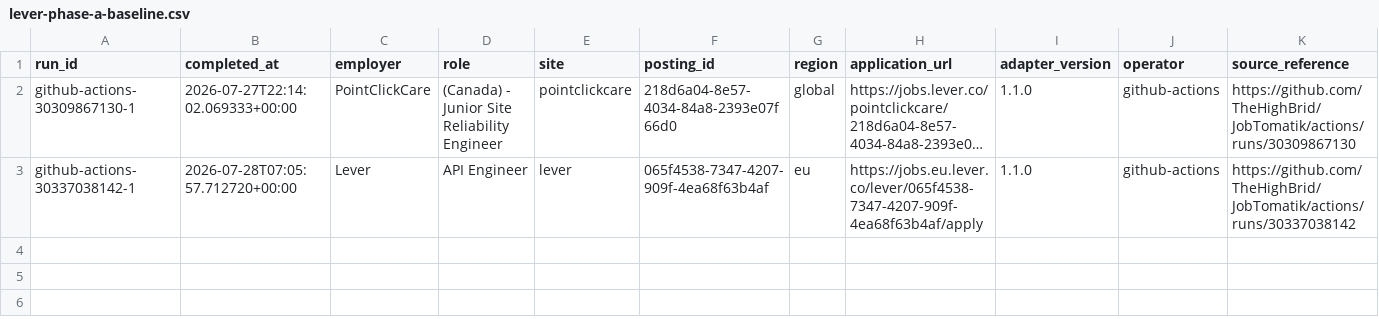
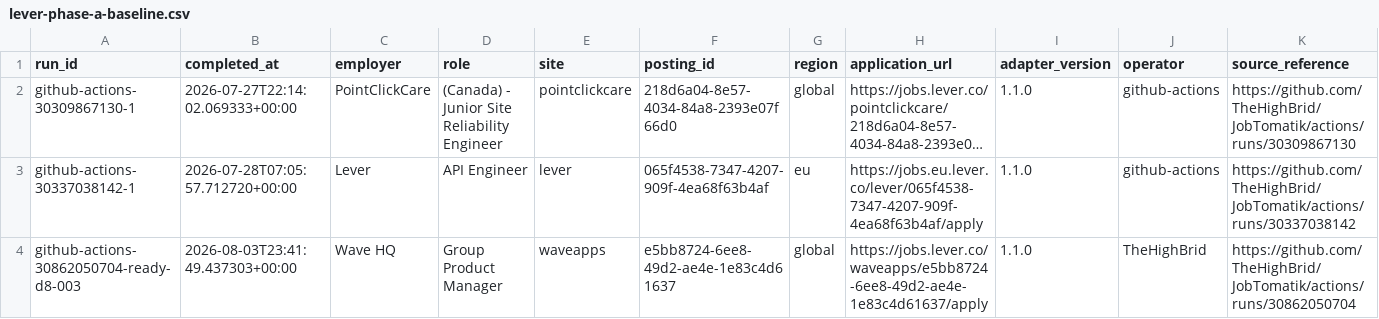
Before and after one commit to TheHighBrid/JobTomatik, a CSV file: backend/evidence/lever-phase-a-baseline.csv, drawn as a sheet; only a part is shown; long unchanged cells end in …; rows hold the shown columns only; the diff names each change by its address in the sheet, - before the commit and + after, or states it on an @@ line.

```diff
--- a/backend/evidence/lever-phase-a-baseline.csv
+++ b/backend/evidence/lever-phase-a-baseline.csv
+row 4: github-actions-30862050704-ready-d8-003 | 2026-08-03T23:41:49.437303+00:00 | Wave HQ | Group Product Manager | waveapps | e5bb8724-6ee8-49d2-ae4e-1e83c4d61637 | global | https://jobs.lever.co/waveapps/e5bb8724-6ee8-49d2-ae4e-1e83c4d61637/apply | 1.1.0 | TheHighBrid | https://github.com/TheHighBrid/JobTomatik/actions/runs/30862050704
```
Also changed, not shown: backend/evidence/lever-phase-a-sources.csv, 7 other files.
